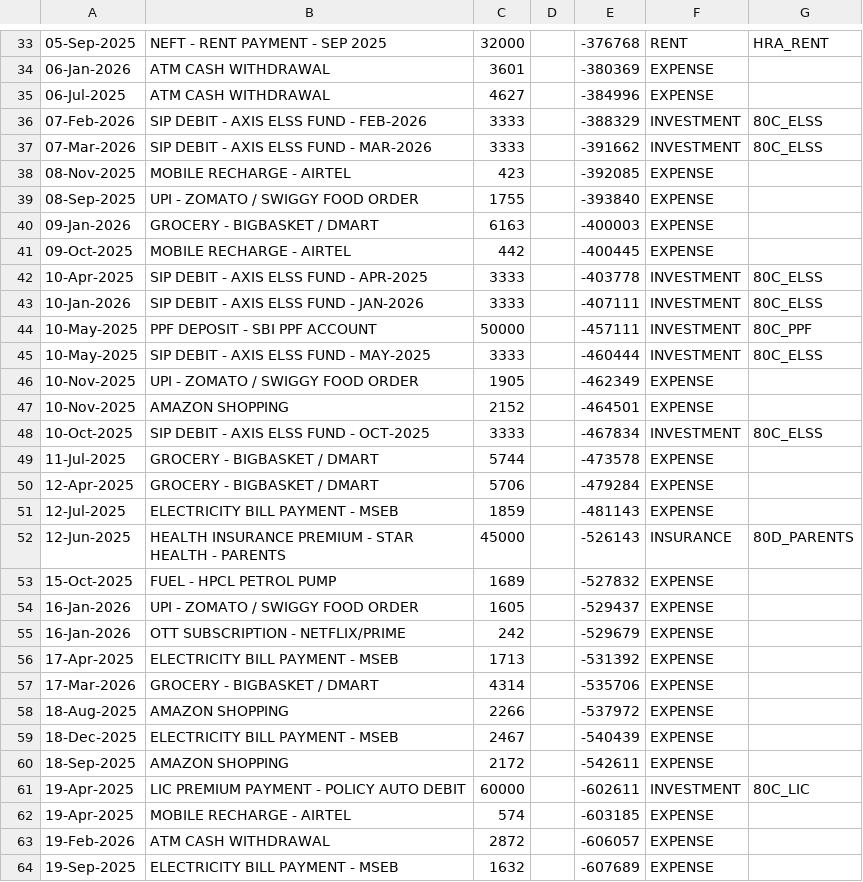
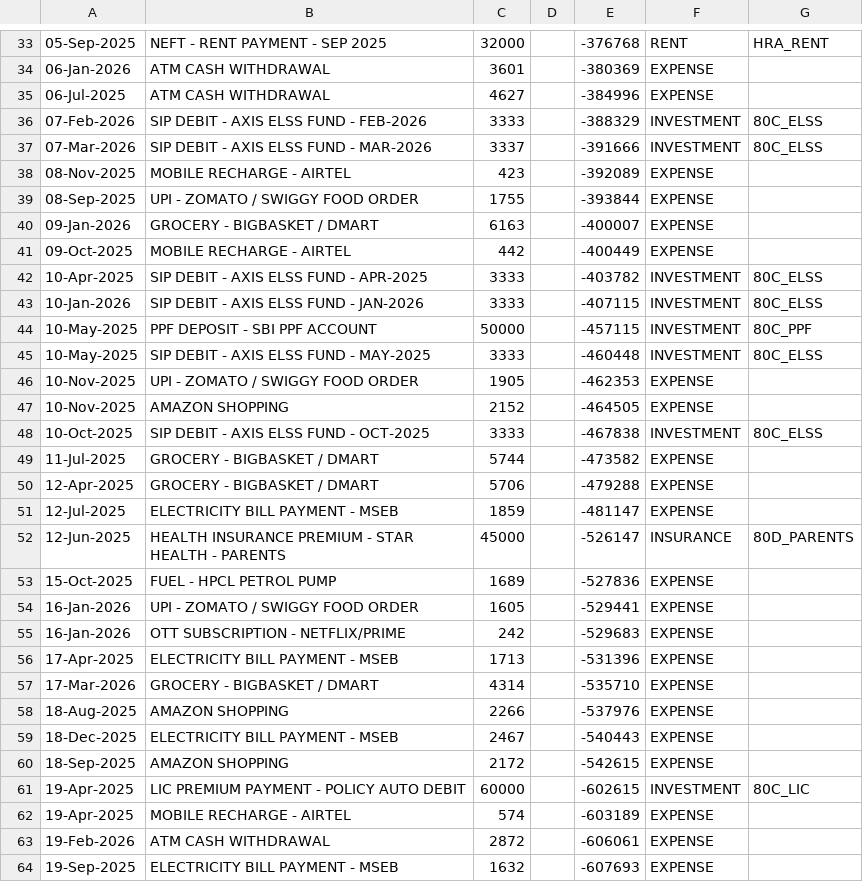
Before and after one commit to Pritish-23/Tax-Filing-RAG, a CSV file: synthetic_data/bank_statements/bank_statement_P5_Vikram_Reddy.csv, drawn as a sheet; only a part is shown, gaps mark what is left out; the diff covers the shown part only; the diff names each change by its address in the sheet, - before the commit and + after, or states it on an @@ line.

```diff
--- a/synthetic_data/bank_statements/bank_statement_P5_Vikram_Reddy.csv
+++ b/synthetic_data/bank_statements/bank_statement_P5_Vikram_Reddy.csv
-C37: 3333
+C37: 3337
-E37: -391662
+E37: -391666
-E38: -392085
+E38: -392089
-E39: -393840
+E39: -393844
-E40: -400003
+E40: -400007
-E41: -400445
+E41: -400449
-E42: -403778
+E42: -403782
-E43: -407111
+E43: -407115
-E44: -457111
+E44: -457115
-E45: -460444
+E45: -460448
-E46: -462349
+E46: -462353
-E47: -464501
+E47: -464505
-E48: -467834
+E48: -467838
-E49: -473578
+E49: -473582
-E50: -479284
+E50: -479288
-E51: -481143
+E51: -481147
-E52: -526143
+E52: -526147
-E53: -527832
+E53: -527836
-E54: -529437
+E54: -529441
-E55: -529679
+E55: -529683
-E56: -531392
+E56: -531396
-E57: -535706
+E57: -535710
-E58: -537972
+E58: -537976
-E59: -540439
+E59: -540443
-E60: -542611
+E60: -542615
-E61: -602611
+E61: -602615
-E62: -603185
+E62: -603189
-E63: -606057
+E63: -606061
-E64: -607689
+E64: -607693
```
Also changed, not shown: 35 edited cells elsewhere in this file, synthetic_data/bank_statements/bank_statement_P10_Deepa_Krishnan.csv, synthetic_data/bank_statements/bank_statement_P3_Rahul_Mehta.csv, 8 other files.
